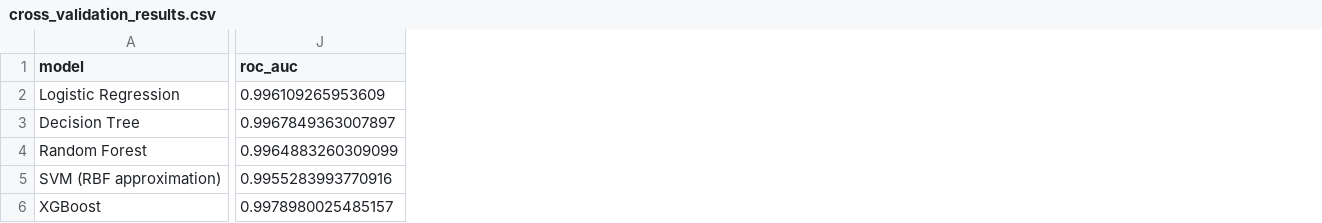
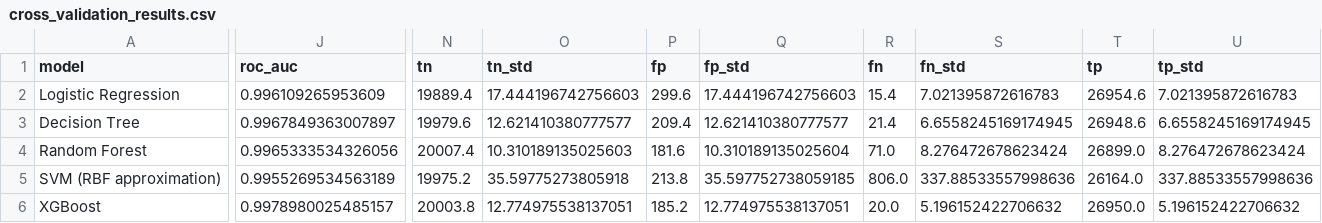
Before and after one commit to harsha08-2k6/PhishGuard, a CSV file: backend/experiments/results-external/cross_validation_results.csv, drawn as a sheet; only a part is shown, gaps mark what is left out; the diff covers the shown part only; the diff names each change by its address in the sheet, - before the commit and + after, or states it on an @@ line.

```diff
--- a/backend/experiments/results-external/cross_validation_results.csv
+++ b/backend/experiments/results-external/cross_validation_results.csv
+column N (tn), rows 2-6: 19889.4 | 19979.6 | 20007.4 | 19975.2 | 20003.8
+column O (tn_std), rows 2-6: 17.444196742756603 | 12.621410380777577 | 10.310189135025603 | 35.59775273805918 | 12.774975538137051
+column P (fp), rows 2-6: 299.6 | 209.4 | 181.6 | 213.8 | 185.2
+column Q (fp_std), rows 2-6: 17.444196742756603 | 12.621410380777577 | 10.310189135025604 | 35.597752738059185 | 12.774975538137051
+column R (fn), rows 2-6: 15.4 | 21.4 | 71.0 | 806.0 | 20.0
+column S (fn_std), rows 2-6: 7.021395872616783 | 6.6558245169174945 | 8.276472678623424 | 337.88533557998636 | 5.196152422706632
+column T (tp), rows 2-6: 26954.6 | 26948.6 | 26899.0 | 26164.0 | 26950.0
+column U (tp_std), rows 2-6: 7.021395872616783 | 6.6558245169174945 | 8.276472678623424 | 337.88533557998636 | 5.196152422706632
-J4 (roc_auc): 0.9964883260309099
+J4 (roc_auc): 0.9965333534326056
-J5 (roc_auc): 0.9955283993770916
+J5 (roc_auc): 0.9955269534563189
```
Also changed, not shown: 14 edited cells elsewhere in this file, backend/experiments/results-external/domain_disjoint_results.csv, backend/experiments/results-external/external_results.csv, 4 other files.
